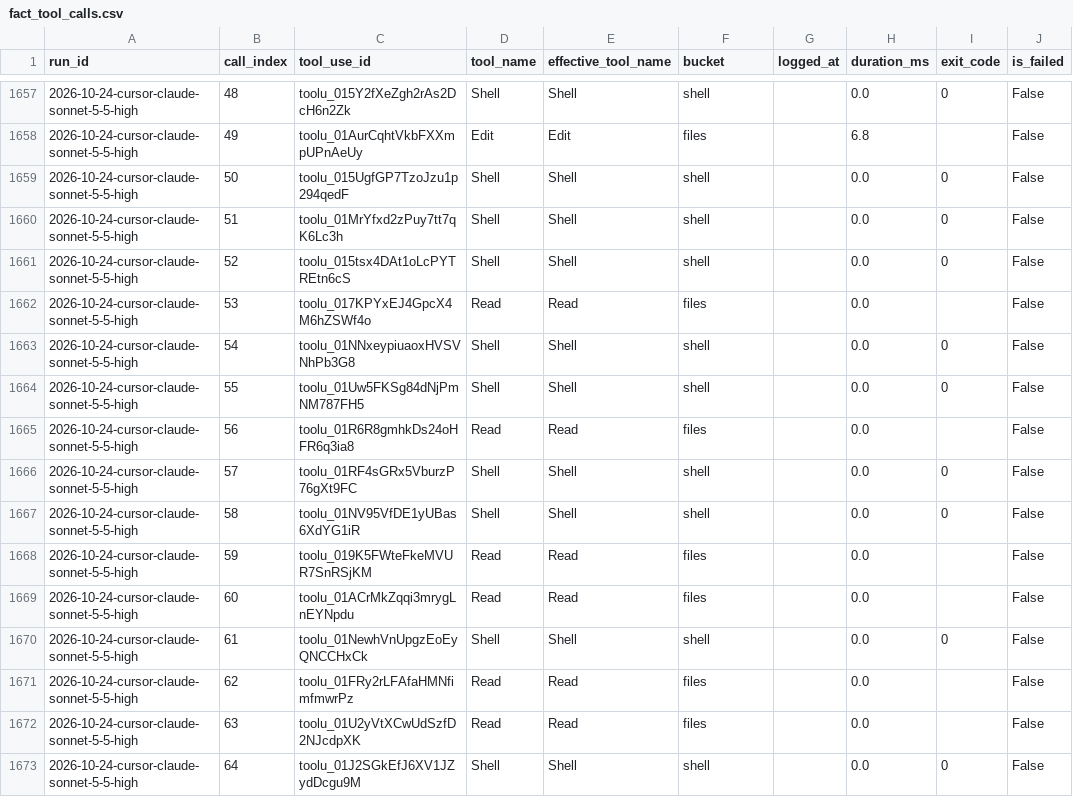
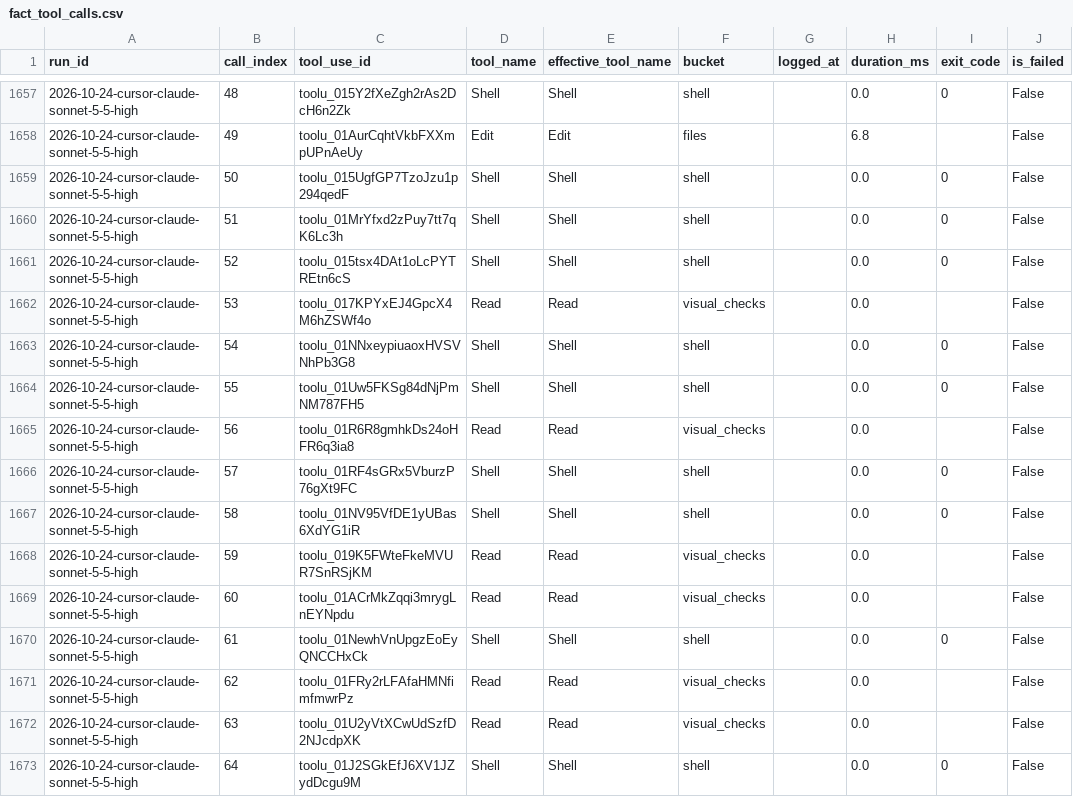
Before and after one commit to loic-brissot/llm-frontier-evaluator, a CSV file: dashboard/warehouse/csv/fact_tool_calls.csv, drawn as a sheet; only a part is shown, gaps mark what is left out; the diff covers the shown part only; the diff names each change by its address in the sheet, - before the commit and + after, or states it on an @@ line.

```diff
--- a/dashboard/warehouse/csv/fact_tool_calls.csv
+++ b/dashboard/warehouse/csv/fact_tool_calls.csv
-F1662 (bucket): files
+F1662 (bucket): visual_checks
-F1665 (bucket): files
+F1665 (bucket): visual_checks
-F1668:F1669 (bucket): files
+F1668:F1669 (bucket): visual_checks
-F1671:F1672 (bucket): files
+F1671:F1672 (bucket): visual_checks
```
Also changed, not shown: 94 edited cells elsewhere in this file, dashboard/warehouse/csv/view_cache_read_curve.csv, dashboard/warehouse/csv/view_cost_efficiency.csv, 31 other files.
